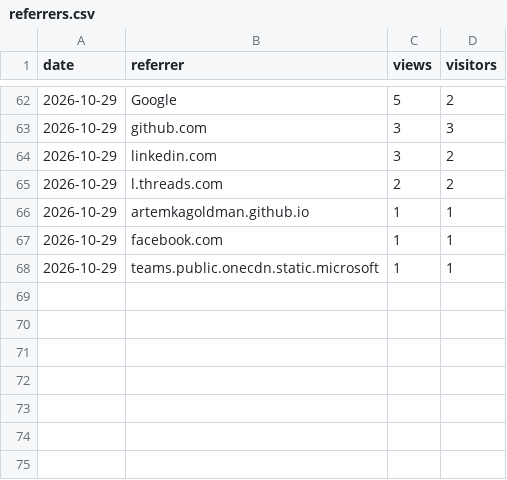
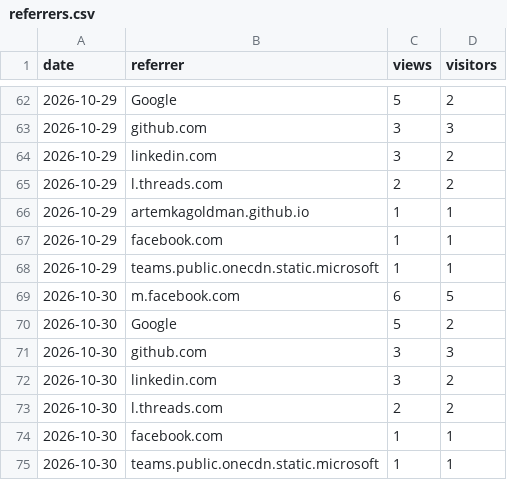
Before and after one commit to ArtemkaGoldMan/ContextSwitcher, a CSV file: referrers.csv, drawn as a sheet; only a part is shown, gaps mark what is left out; the diff names each change by its address in the sheet, - before the commit and + after, or states it on an @@ line.

```diff
--- a/referrers.csv
+++ b/referrers.csv
+row 69: 2026-10-30 | m.facebook.com | 6 | 5
+row 70: 2026-10-30 | Google | 5 | 2
+row 71: 2026-10-30 | github.com | 3 | 3
+row 72: 2026-10-30 | linkedin.com | 3 | 2
+row 73: 2026-10-30 | l.threads.com | 2 | 2
+row 74: 2026-10-30 | facebook.com | 1 | 1
+row 75: 2026-10-30 | teams.public.onecdn.static.microsoft | 1 | 1
```
Also changed, not shown: clones.csv, downloads.csv, 4 other files.
